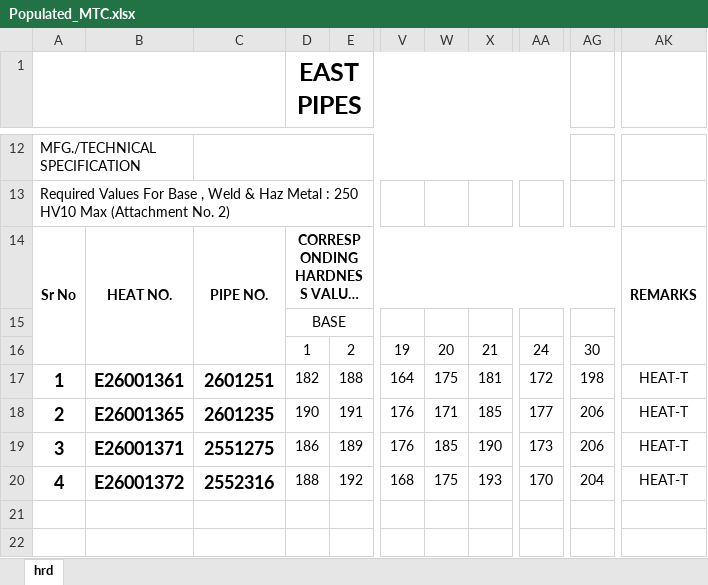
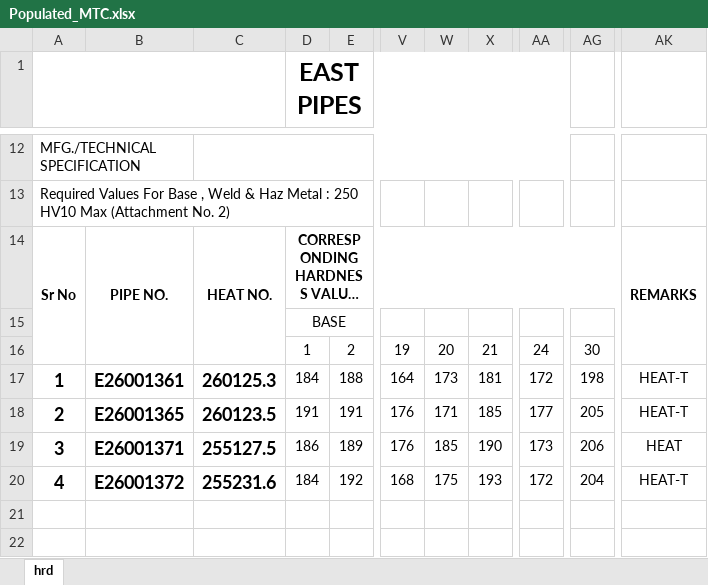
Before and after one commit to Mydah-Nasir/MTC-Application, an Excel workbook: Populated_MTC.xlsx, sheet hrd, drawn as a sheet; only a part is shown, gaps mark what is left out; long unchanged cells end in …; values as stored, in another font and other column widths than the file's, no borders; charts and pictures and conditional formats not drawn; the diff names each change by its address in the sheet, - before the commit and + after, or states it on an @@ line.

Commit message:
Added Validation of Obv list with Master list

```diff
--- a/Populated_MTC.xlsx (sheet hrd)
+++ b/Populated_MTC.xlsx (sheet hrd)
-B14: HEAT NO.
+B14: PIPE NO.
-C14: PIPE NO.
+C14: HEAT NO.
-C17: 2601251
+C17: 260125.3
-D17 (EAST PIPES): 182
+D17 (EAST PIPES): 184
-W17: 175
+W17: 173
-C18: 2601235
+C18: 260123.5
-D18 (EAST PIPES): 190
+D18 (EAST PIPES): 191
-AG18: 206
+AG18: 205
-C19: 2551275
+C19: 255127.5
-AK19: HEAT-T
+AK19: HEAT
-C20: 2552316
+C20: 255231.6
-D20 (EAST PIPES): 188
+D20 (EAST PIPES): 184
-AA20: 170
+AA20: 172
```
Also changed, not shown: 5 other files.
